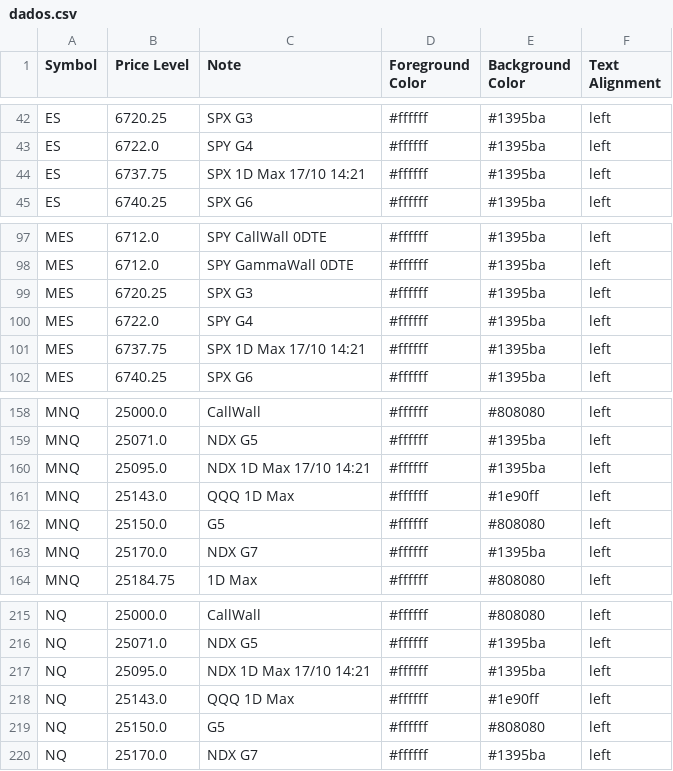
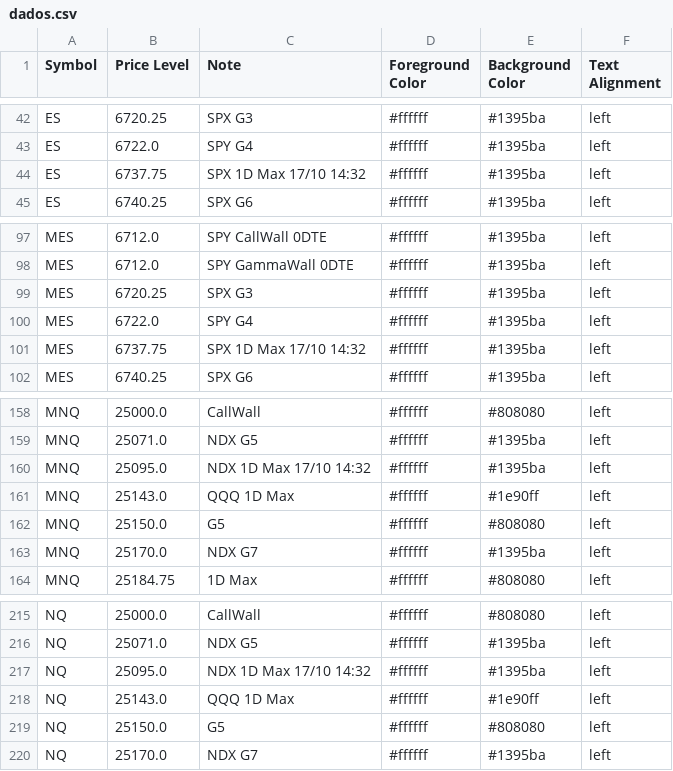
Before and after one commit to GammaGex/dados, a CSV file: dados.csv, drawn as a sheet; only a part is shown, gaps mark what is left out.

Commit message:
Atualizacao automatica - dados.csv

```diff
--- a/dados.csv
+++ b/dados.csv
@@ -43,3 +43,3 @@ ES,6720.25,SPX G3,#ffffff,#1395ba,left
 ES,6722.0,SPY G4,#ffffff,#1395ba,left
-ES,6737.75,SPX 1D Max 17/10 14:21,#ffffff,#1395ba,left
+ES,6737.75,SPX 1D Max 17/10 14:32,#ffffff,#1395ba,left
 ES,6740.25,SPX G6,#ffffff,#1395ba,left
@@ -100,3 +100,3 @@ MES,6720.25,SPX G3,#ffffff,#1395ba,left
 MES,6722.0,SPY G4,#ffffff,#1395ba,left
-MES,6737.75,SPX 1D Max 17/10 14:21,#ffffff,#1395ba,left
+MES,6737.75,SPX 1D Max 17/10 14:32,#ffffff,#1395ba,left
 MES,6740.25,SPX G6,#ffffff,#1395ba,left
@@ -159,3 +159,3 @@ MNQ,25000.0,CallWall,#ffffff,#808080,left
 MNQ,25071.0,NDX G5,#ffffff,#1395ba,left
-MNQ,25095.0,NDX 1D Max 17/10 14:21,#ffffff,#1395ba,left
+MNQ,25095.0,NDX 1D Max 17/10 14:32,#ffffff,#1395ba,left
 MNQ,25143.0,QQQ 1D Max,#ffffff,#1e90ff,left
@@ -216,3 +216,3 @@ NQ,25000.0,CallWall,#ffffff,#808080,left
 NQ,25071.0,NDX G5,#ffffff,#1395ba,left
-NQ,25095.0,NDX 1D Max 17/10 14:21,#ffffff,#1395ba,left
+NQ,25095.0,NDX 1D Max 17/10 14:32,#ffffff,#1395ba,left
 NQ,25143.0,QQQ 1D Max,#ffffff,#1e90ff,left
```
